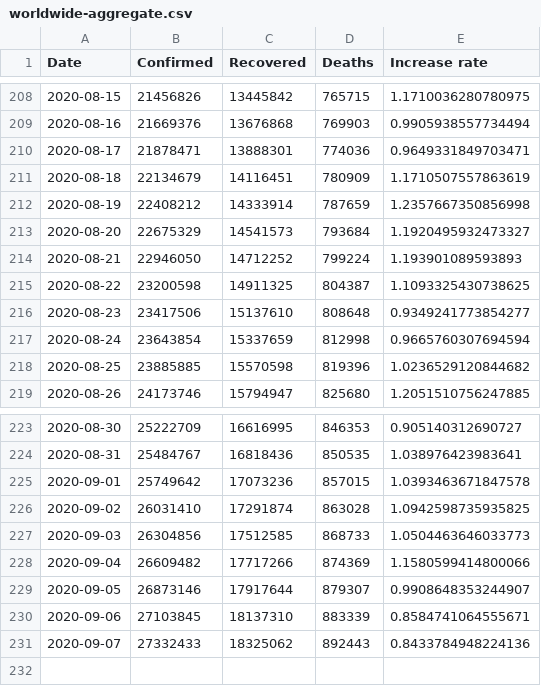
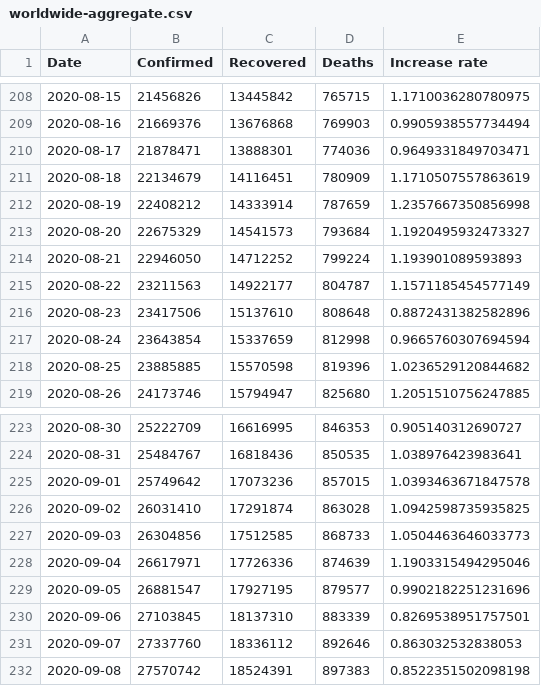
Before and after one commit to Morisset/COVID-19, a CSV file: data/worldwide-aggregate.csv, drawn as a sheet; only a part is shown, gaps mark what is left out.

```diff
--- a/data/worldwide-aggregate.csv
+++ b/data/worldwide-aggregate.csv
@@ -214,4 +214,4 @@ Date,Confirmed,Recovered,Deaths,Increase rate
 2020-08-21,22946050,14712252,799224,1.193901089593893
-2020-08-22,23200598,14911325,804387,1.1093325430738625
-2020-08-23,23417506,15137610,808648,0.9349241773854277
+2020-08-22,23211563,14922177,804787,1.1571185454577149
+2020-08-23,23417506,15137610,808648,0.8872431382582896
 2020-08-24,23643854,15337659,812998,0.9665760307694594
@@ -227,5 +227,6 @@ Date,Confirmed,Recovered,Deaths,Increase rate
 2020-09-03,26304856,17512585,868733,1.0504463646033773
-2020-09-04,26609482,17717266,874369,1.1580599414800066
-2020-09-05,26873146,17917644,879307,0.9908648353244907
-2020-09-06,27103845,18137310,883339,0.8584741064555671
-2020-09-07,27332433,18325062,892443,0.8433784948224136
+2020-09-04,26617971,17726336,874639,1.1903315494295046
+2020-09-05,26881547,17927195,879577,0.9902182251231696
+2020-09-06,27103845,18137310,883339,0.8269538951757501
+2020-09-07,27337760,18336112,892646,0.863032532838053
+2020-09-08,27570742,18524391,897383,0.8522351502098198
```
Also changed, not shown: data/key-countries-pivoted.csv, 2 other files.
